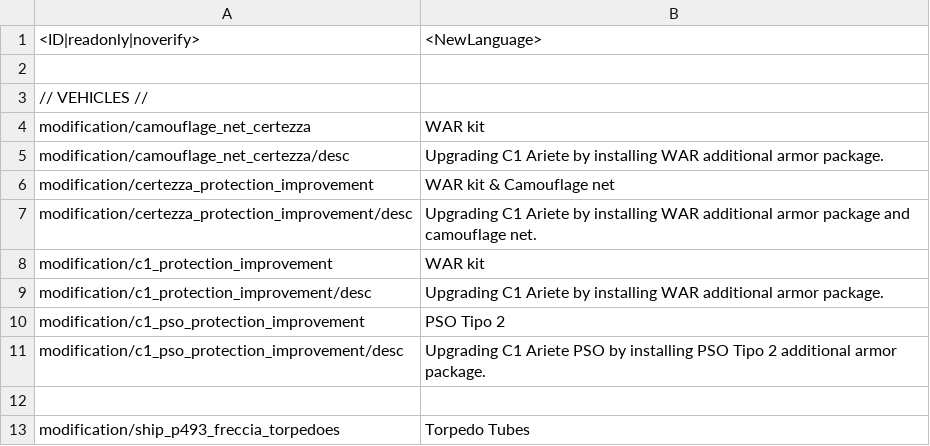
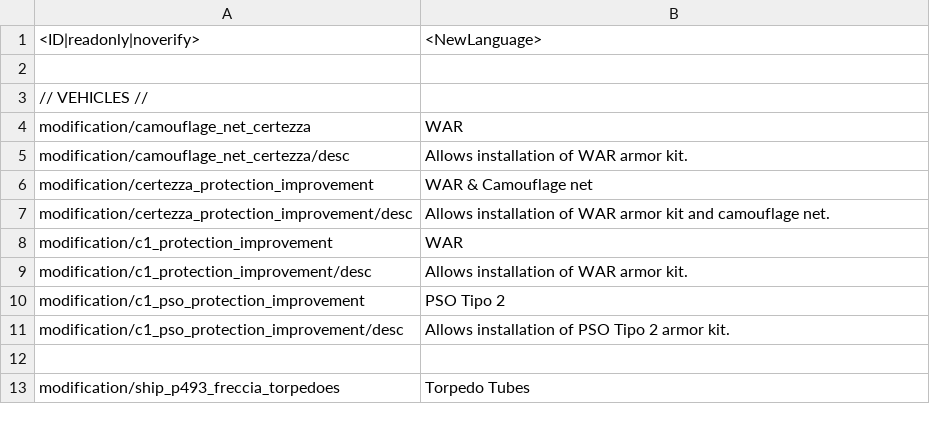
Before and after one commit to kleinerPanzer/WT-Custom-Localization, a CSV file: MOD_modifications_italy.csv, drawn as a sheet; only a part is shown.

```diff
--- a/MOD_modifications_italy.csv
+++ b/MOD_modifications_italy.csv
@@ -3,10 +3,10 @@
 // VEHICLES //
-modification/camouflage_net_certezza;WAR kit
-modification/camouflage_net_certezza/desc;Upgrading C1 Ariete by installing WAR additional armor package.
-modification/certezza_protection_improvement;WAR kit & Camouflage net
-modification/certezza_protection_improvement/desc;Upgrading C1 Ariete by installing WAR additional armor package and camouflage net.
-modification/c1_protection_improvement;WAR kit;
-modification/c1_protection_improvement/desc;Upgrading C1 Ariete by installing WAR additional armor package.;
+modification/camouflage_net_certezza;WAR
+modification/camouflage_net_certezza/desc;Allows installation of WAR armor kit.
+modification/certezza_protection_improvement;WAR & Camouflage net
+modification/certezza_protection_improvement/desc;Allows installation of WAR armor kit and camouflage net.
+modification/c1_protection_improvement;WAR;
+modification/c1_protection_improvement/desc;Allows installation of WAR armor kit.
 modification/c1_pso_protection_improvement;PSO Tipo 2;
-modification/c1_pso_protection_improvement/desc;Upgrading C1 Ariete PSO by installing PSO Tipo 2 additional armor package.;
+modification/c1_pso_protection_improvement/desc;Allows installation of PSO Tipo 2 armor kit.
 
```
Also changed, not shown: MOD_modifications_japan.csv, MOD_modifications_sweden.csv, 7 other files.
